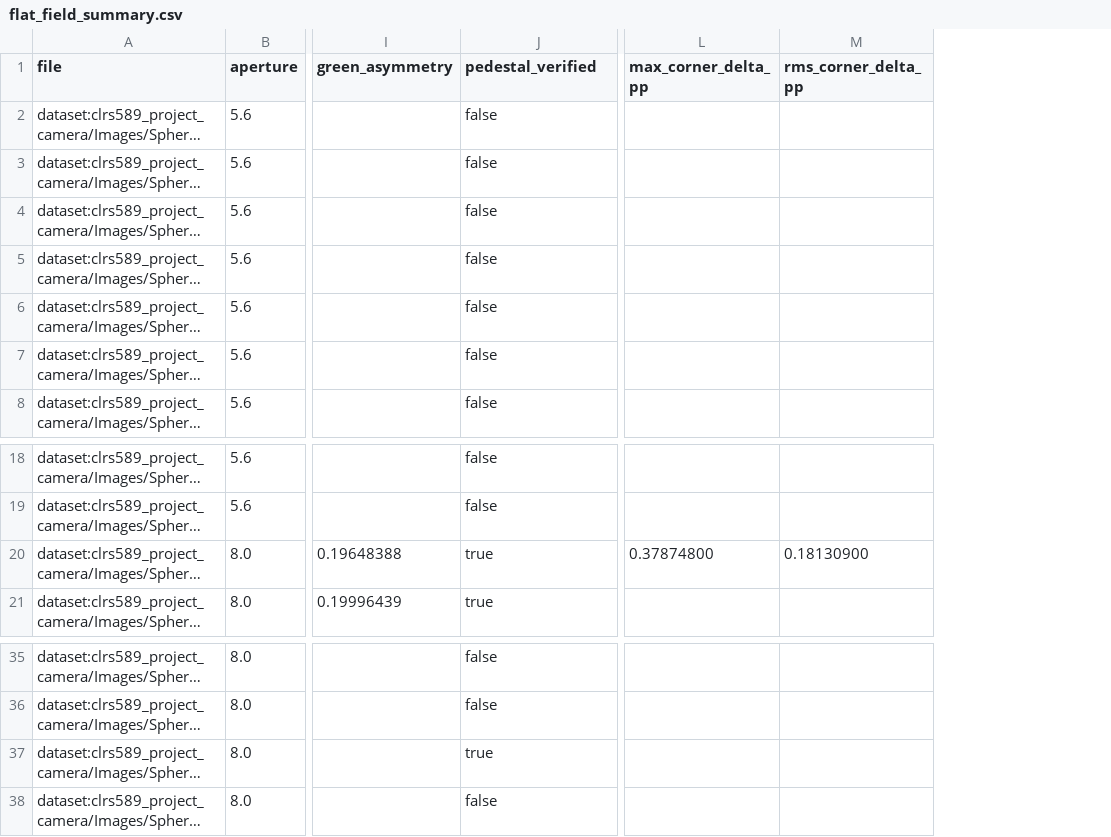
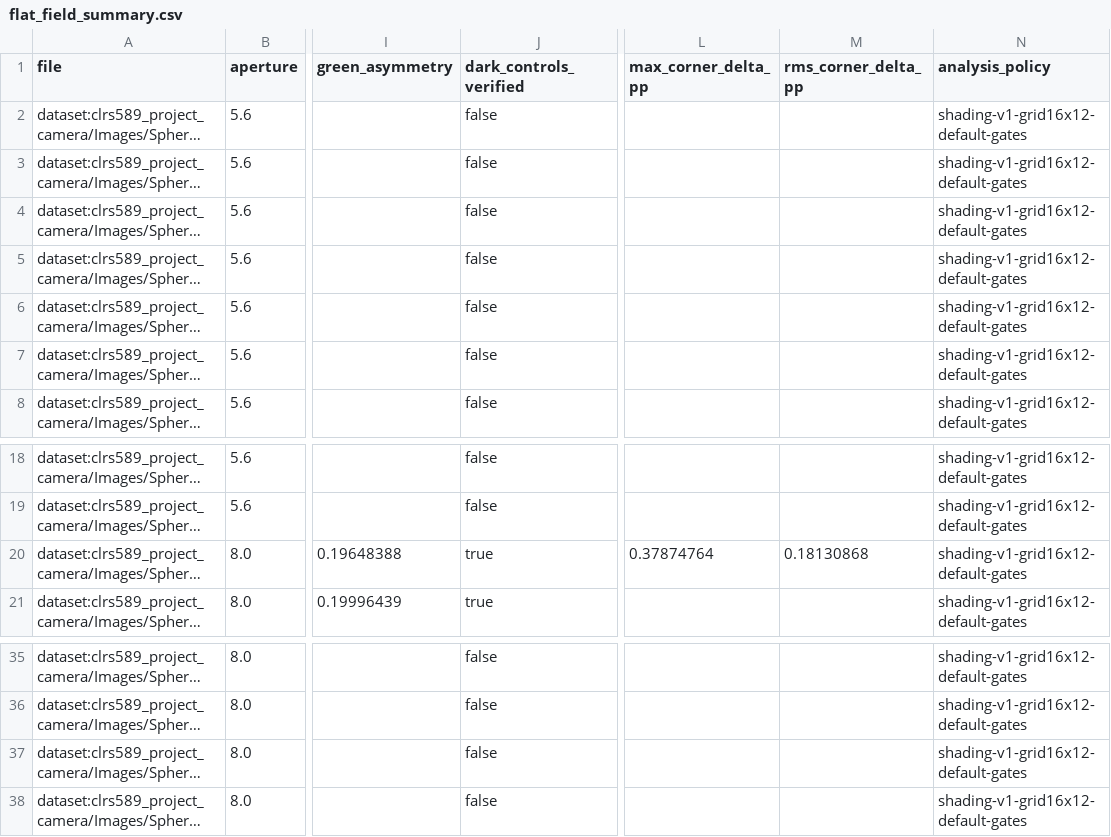
Before and after one commit to ferazambuja/cpp-camera-iq-toolkit, a CSV file: docs/data/flat_field_summary.csv, drawn as a sheet; only a part is shown, gaps mark what is left out; long unchanged cells end in …; the diff names each change by its address in the sheet, - before the commit and + after, or states it on an @@ line.

Commit message:
fix: harden flat-field evidence boundaries

```diff
--- a/docs/data/flat_field_summary.csv
+++ b/docs/data/flat_field_summary.csv
+column N (analysis_policy), rows 2-8: all shading-v1-grid16x12-default-gates; rows 18-21: all shading-v1-grid16x12-default-gates; rows 35-38: all shading-v1-grid16x12-default-gates
-J1: pedestal_verified
+J1: dark_controls_verified
-L20 (max_corner_delta_pp): 0.37874800
+L20 (max_corner_delta_pp): 0.37874764
-M20 (rms_corner_delta_pp): 0.18130900
+M20 (rms_corner_delta_pp): 0.18130868
-J37 (dark_controls_verified): true
+J37 (dark_controls_verified): false
```
Also changed, not shown: 23 other files.
